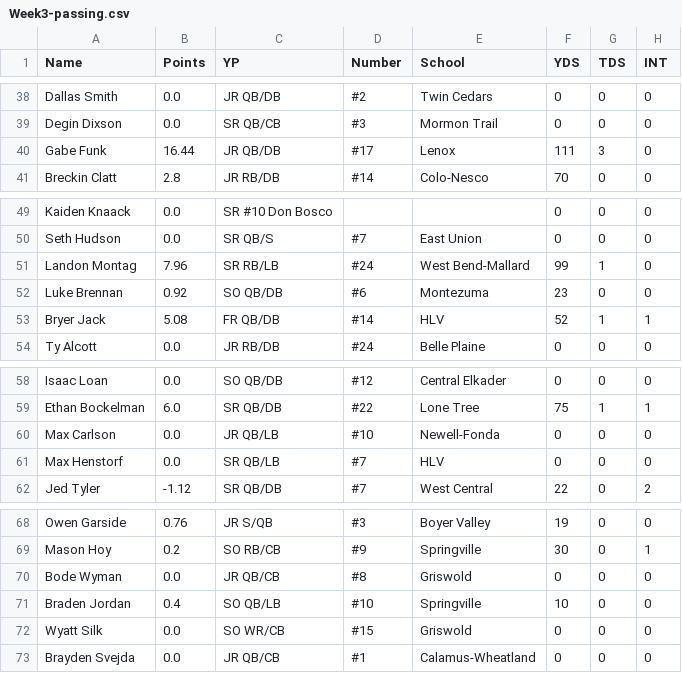
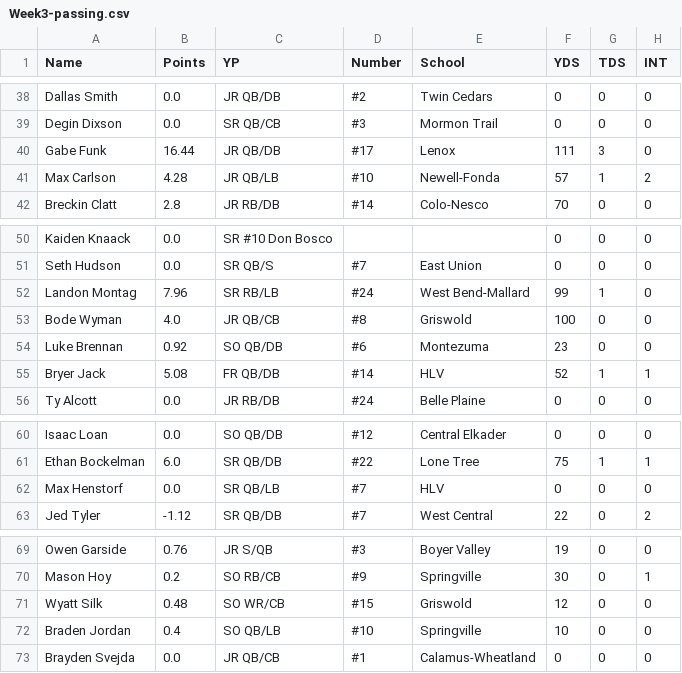
Before and after one commit to Fwiy27/8Man, a CSV file: data/Week3-passing.csv, drawn as a sheet; only a part is shown, gaps mark what is left out.

```diff
--- a/data/Week3-passing.csv
+++ b/data/Week3-passing.csv
@@ -40,2 +40,3 @@ Degin Dixson,0.0,SR  QB/CB,#3,Mormon Trail,0,0,0
 Gabe Funk,16.44,JR  QB/DB,#17,Lenox,111,3,0
+Max Carlson,4.28,JR  QB/LB,#10,Newell-Fonda,57,1,2
 Breckin Clatt,2.8,JR  RB/DB,#14,Colo-Nesco,70,0,0
@@ -51,2 +52,3 @@ Seth Hudson,0.0,SR  QB/S,#7,East Union,0,0,0
 Landon Montag,7.96,SR  RB/LB,#24,West Bend-Mallard,99,1,0
+Bode Wyman,4.0,JR  QB/CB,#8,Griswold,100,0,0
 Luke Brennan,0.92,SO  QB/DB,#6,Montezuma,23,0,0
@@ -59,3 +61,2 @@ Isaac Loan,0.0,SO  QB/DB,#12,Central Elkader,0,0,0
 Ethan Bockelman,6.0,SR  QB/DB,#22,Lone Tree,75,1,1
-Max Carlson,0.0,JR  QB/LB,#10,Newell-Fonda,0,0,0
 Max Henstorf,0.0,SR  QB/LB,#7,HLV,0,0,0
@@ -69,5 +70,4 @@ Owen Garside,0.76,JR  S/QB,#3,Boyer Valley,19,0,0
 Mason Hoy,0.2,SO  RB/CB,#9,Springville,30,0,1
-Bode Wyman,0.0,JR  QB/CB,#8,Griswold,0,0,0
+Wyatt Silk,0.48,SO  WR/CB,#15,Griswold,12,0,0
 Braden Jordan,0.4,SO  QB/LB,#10,Springville,10,0,0
-Wyatt Silk,0.0,SO  WR/CB,#15,Griswold,0,0,0
 Brayden Svejda,0.0,JR  QB/CB,#1,Calamus-Wheatland,0,0,0
```
Also changed, not shown: data/Week3-points-ps.csv, data/Week3-points.csv, 6 other files.
